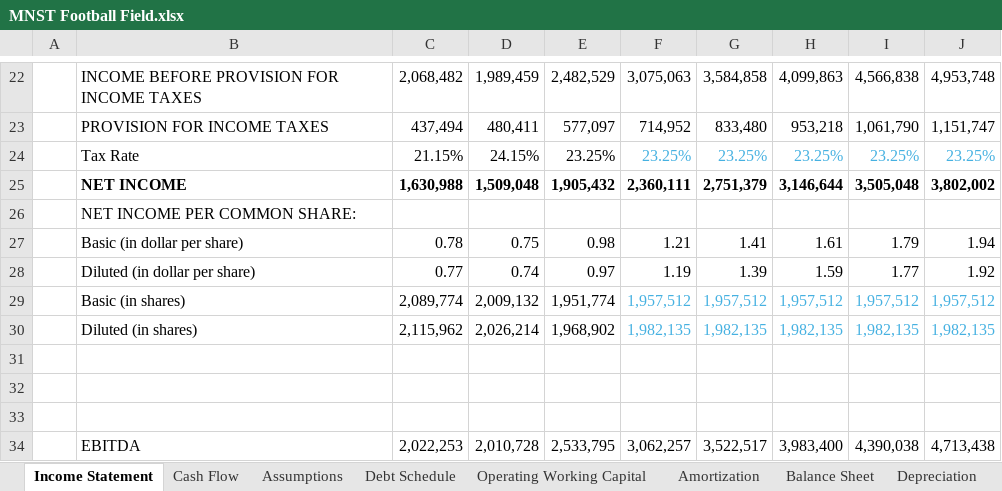
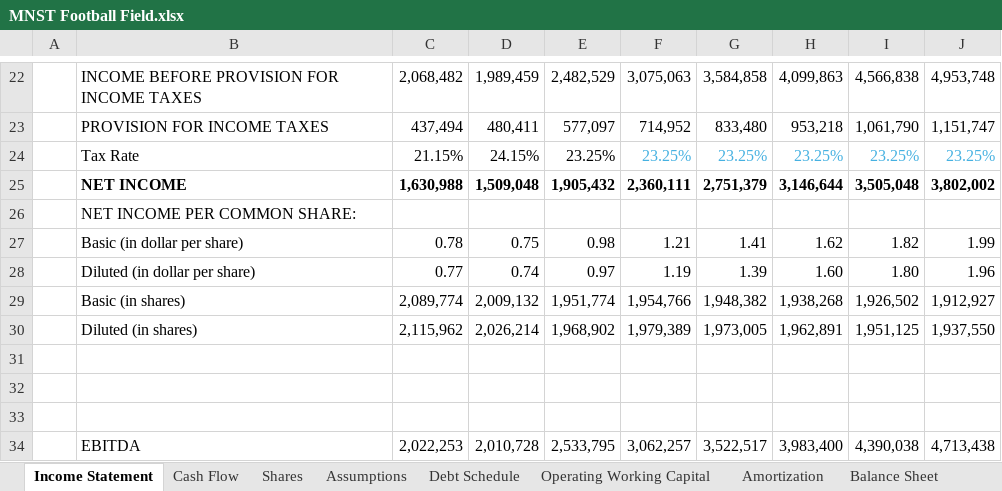
Before and after one commit to Kyrylo-Vorona/MNST_Equity_Research, an Excel workbook: MNST Football Field.xlsx, sheet Income Statement, drawn as a sheet; only a part is shown, gaps mark what is left out; values as stored, in another font and other column widths than the file's, no borders; the diff names each change by its address in the sheet, - before the commit and + after, or states it on an @@ line.

Commit message:
Added Shares sheet

```diff
--- a/MNST Football Field.xlsx (sheet Income Statement)
+++ b/MNST Football Field.xlsx (sheet Income Statement)
+sheet tab: Shares
-H27: 1.61
+H27: 1.62
-I27: 1.79
+I27: 1.82
-J27: 1.94
+J27: 1.99
-H28: 1.59
+H28: 1.60
-I28: 1.77
+I28: 1.80
-J28: 1.92
+J28: 1.96
-F29: 1,957,512
+F29: 1,954,766
-F29:J30 text colour: #46B1E1
+F29:J30 text colour: black
-G29: 1,957,512
+G29: 1,948,382
-H29: 1,957,512
+H29: 1,938,268
-I29: 1,957,512
+I29: 1,926,502
-J29: 1,957,512
+J29: 1,912,927
-F30: 1,982,135
+F30: 1,979,389
-G30: 1,982,135
+G30: 1,973,005
-H30: 1,982,135
+H30: 1,962,891
-I30: 1,982,135
+I30: 1,951,125
-J30: 1,982,135
+J30: 1,937,550
```
Also changed, not shown: sheet MNST Comp, sheet Comparable Companies Analysis, sheet Debt Schedule, sheet Balance Sheet, sheet Cash Flow, formulas that keep their value.
